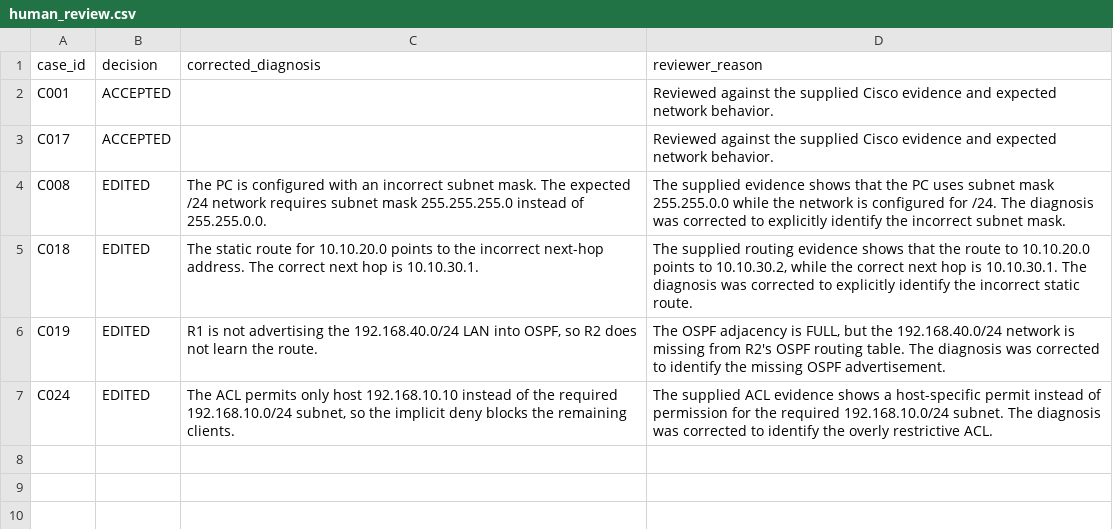
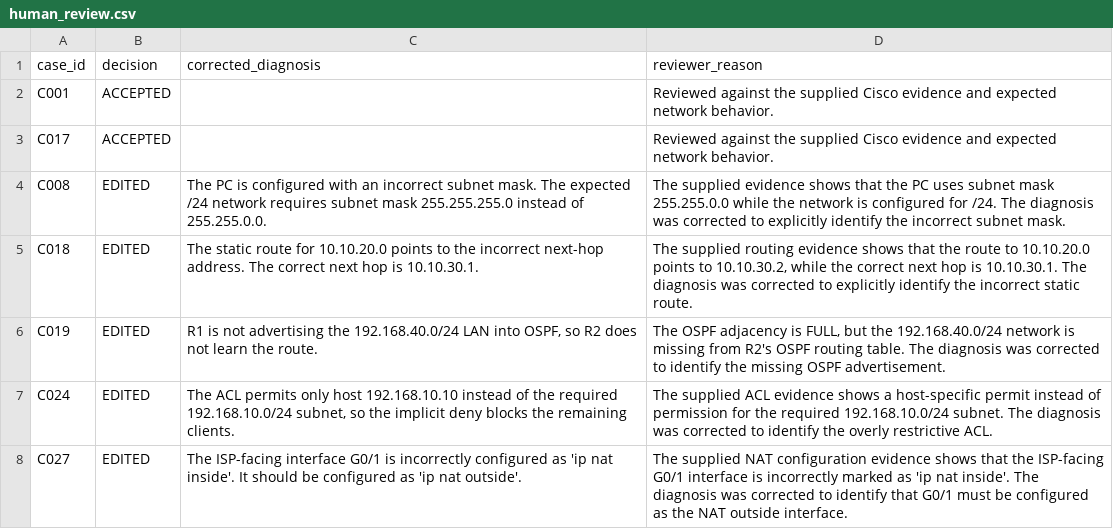
Before and after one commit to harshsaxena07/NetSage-AI, a CSV file: data/human_review.csv, drawn as a sheet.

Commit message:
Complete five corrected AI outputs

```diff
--- a/data/human_review.csv
+++ b/data/human_review.csv
@@ -7 +7,2 @@ C019,EDITED,"R1 is not advertising the 192.168.40.0/24 LAN into OSPF, so R2 does
 C024,EDITED,"The ACL permits only host 192.168.10.10 instead of the required 192.168.10.0/24 subnet, so the implicit deny blocks the remaining clients.",The supplied ACL evidence shows a host-specific permit instead of permission for the required 192.168.10.0/24 subnet. The diagnosis was corrected to identify the overly restrictive ACL.
+C027,EDITED,The ISP-facing interface G0/1 is incorrectly configured as 'ip nat inside'. It should be configured as 'ip nat outside'.,The supplied NAT configuration evidence shows that the ISP-facing G0/1 interface is incorrectly marked as 'ip nat inside'. The diagnosis was corrected to identify that G0/1 must be configured as the NAT outside interface.
```
